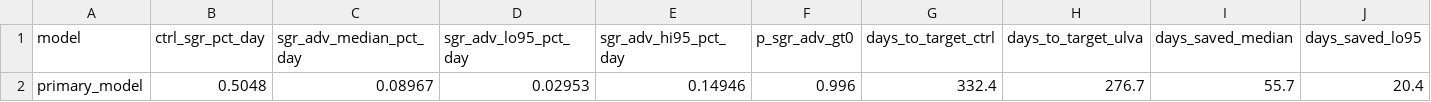
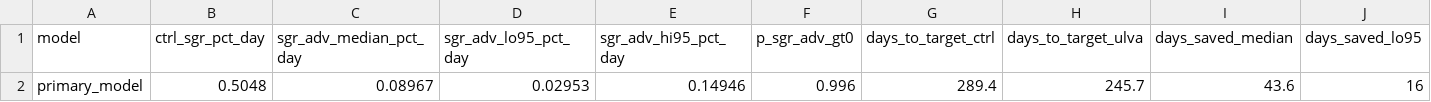
Before and after one commit to RebeccaPedler/Ulva_diets_abalone, a CSV file: outputs/ulva_sgr_economic_summary.csv, drawn as a sheet; only a part is shown; removed rows and columns are numbered as before the commit, all else as after; rows hold the shown columns only; the diff names each change by its address in the sheet, - before the commit and + after, or states it on an @@ line.

```diff
--- a/outputs/ulva_sgr_economic_summary.csv
+++ b/outputs/ulva_sgr_economic_summary.csv
-row 2: primary_model | 0.5048 | 0.08967 | 0.02953 | 0.14946 | 0.996 | 332.4 | 276.7 | 55.7 | 20.4
+row 2: primary_model | 0.5048 | 0.08967 | 0.02953 | 0.14946 | 0.996 | 289.4 | 245.7 | 43.6 | 16
```
Also changed, not shown: outputs/days_by_target_df.csv, outputs/ulva_breakeven_by_confidence.csv, 8 other files.
